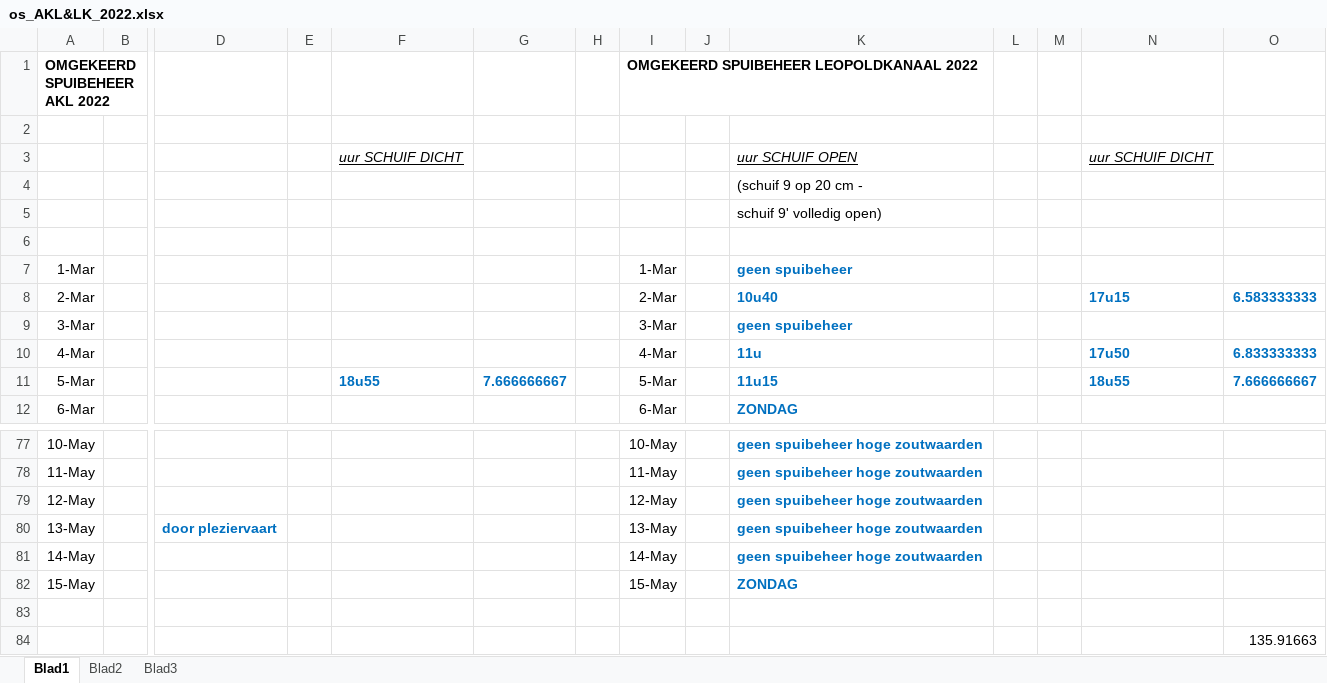
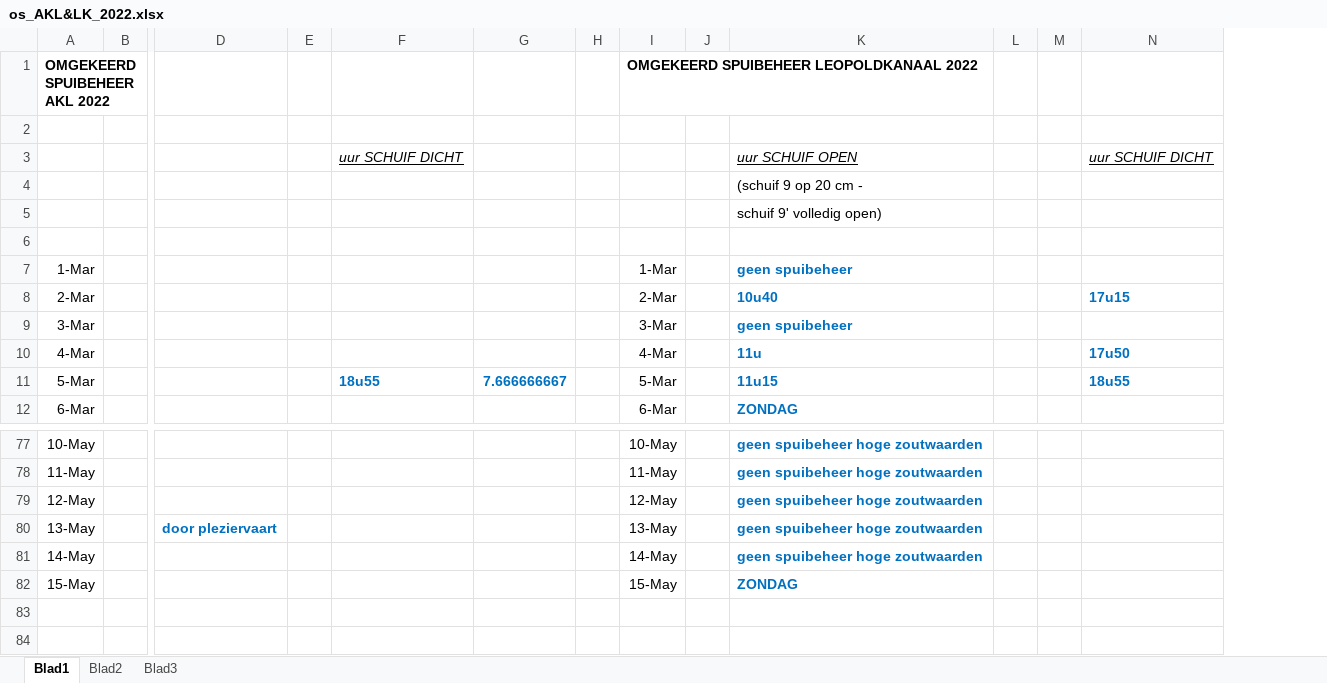
Before and after one commit to inbo/aangepast-spuibeheer, an Excel workbook: data/spuibeheer/extern/verwerkt_in_excel/os_AKL&LK_2022.xlsx, sheet Blad1, drawn as a sheet; only a part is shown, gaps mark what is left out; values as stored, in another font and other column widths than the file's, no borders; rows hold the shown columns only; the diff names each change by its address in the sheet, - before the commit and + after, or states it on an @@ line.

Commit message:
remove unnec col O

```diff
--- a/data/spuibeheer/extern/verwerkt_in_excel/os_AKL&LK_2022.xlsx (sheet Blad1)
+++ b/data/spuibeheer/extern/verwerkt_in_excel/os_AKL&LK_2022.xlsx (sheet Blad1)
-column O, rows 8-11: 6.583333333 |  | 6.833333333 | 7.666666667
-row 83: (empty)
-row 84:  |  |  |  |  |  |  |  |  |  |  |  |  | 135.91663
```
